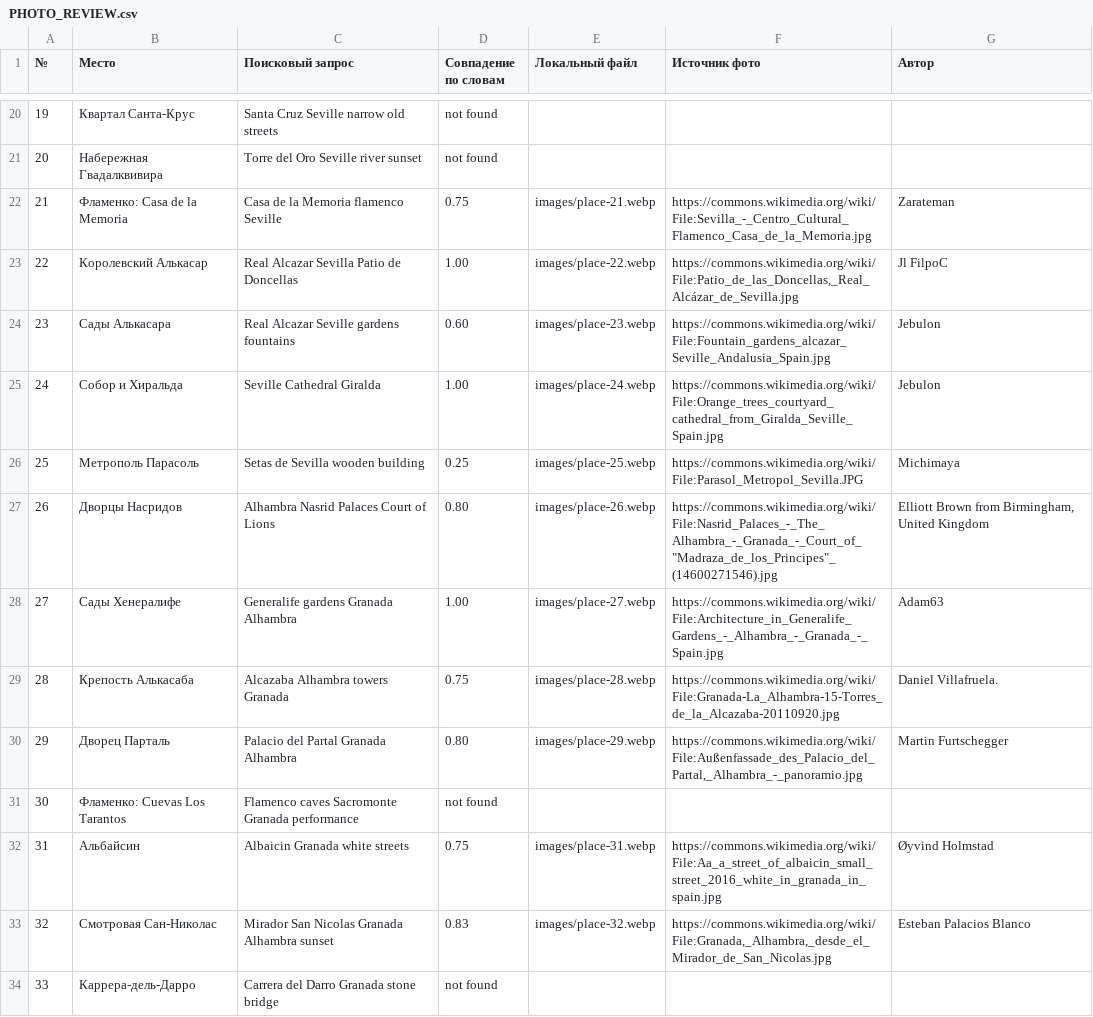
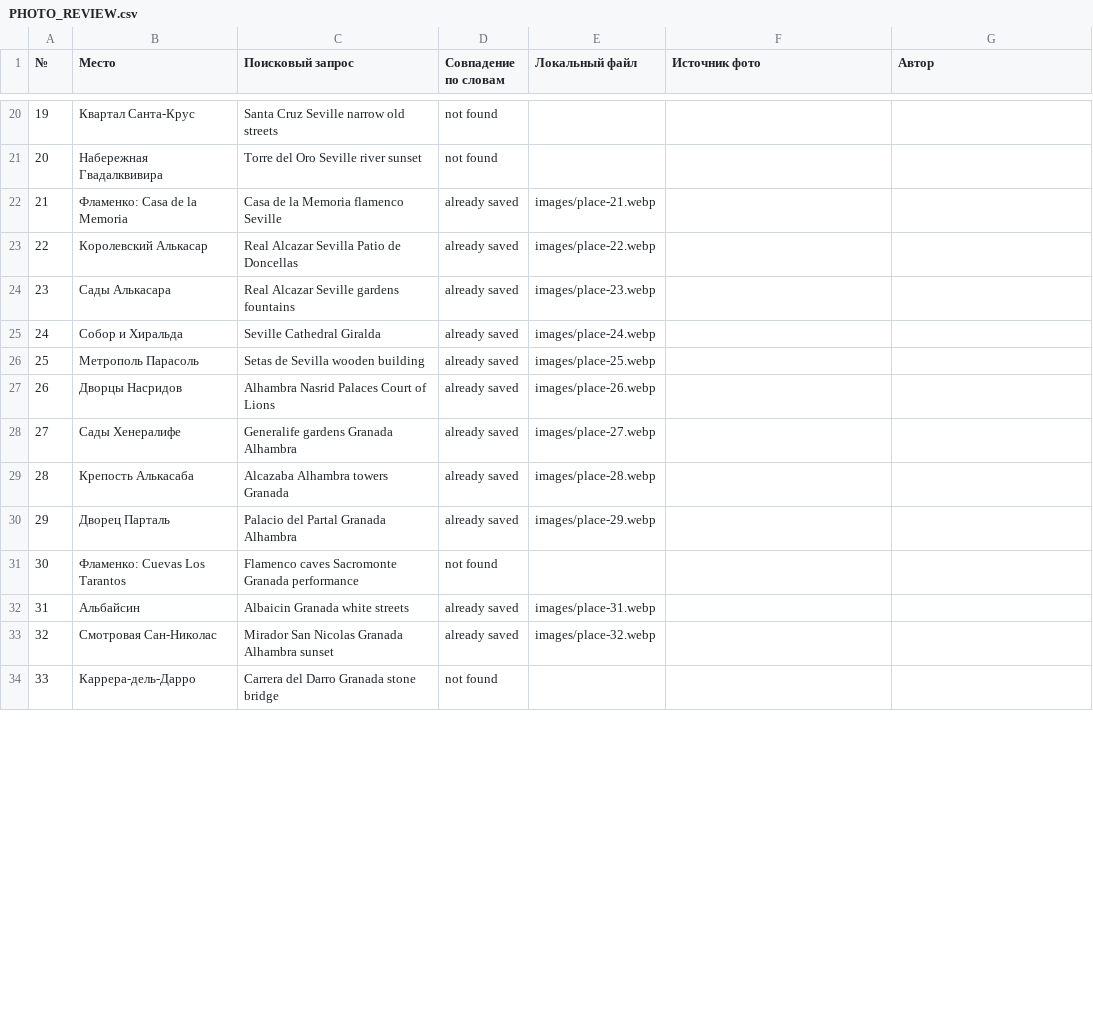
Before and after one commit to nadezhdalapshina/private_gpt, a CSV file: PHOTO_REVIEW.csv, drawn as a sheet; only a part is shown, gaps mark what is left out; the diff covers the shown part only.

```diff
--- a/PHOTO_REVIEW.csv
+++ b/PHOTO_REVIEW.csv
@@ -21,14 +21,14 @@
 20,Набережная Гвадалквивира,Torre del Oro Seville river sunset,not found,,,
-21,Фламенко: Casa de la Memoria,Casa de la Memoria flamenco Seville,0.75,images/place-21.webp,https://commons.wikimedia.org/wiki/File:Sevilla_-_Centro_Cultural_Flamenco_Casa_de_la_Memoria.jpg,Zarateman
-22,Королевский Алькасар,Real Alcazar Sevilla Patio de Doncellas,1.00,images/place-22.webp,"https://commons.wikimedia.org/wiki/File:Patio_de_las_Doncellas,_Real_Alcázar_de_Sevilla.jpg",Jl FilpoC
-23,Сады Алькасара,Real Alcazar Seville gardens fountains,0.60,images/place-23.webp,https://commons.wikimedia.org/wiki/File:Fountain_gardens_alcazar_Seville_Andalusia_Spain.jpg,Jebulon
-24,Собор и Хиральда,Seville Cathedral Giralda,1.00,images/place-24.webp,https://commons.wikimedia.org/wiki/File:Orange_trees_courtyard_cathedral_from_Giralda_Seville_Spain.jpg,Jebulon
-25,Метрополь Парасоль,Setas de Sevilla wooden building,0.25,images/place-25.webp,https://commons.wikimedia.org/wiki/File:Parasol_Metropol_Sevilla.JPG,Michimaya
-26,Дворцы Насридов,Alhambra Nasrid Palaces Court of Lions,0.80,images/place-26.webp,"https://commons.wikimedia.org/wiki/File:Nasrid_Palaces_-_The_Alhambra_-_Granada_-_Court_of_""Madraza_de_los_Principes""_(14600271546).jpg","Elliott Brown from Birmingham, United Kingdom"
-27,Сады Хенералифе,Generalife gardens Granada Alhambra,1.00,images/place-27.webp,https://commons.wikimedia.org/wiki/File:Architecture_in_Generalife_Gardens_-_Alhambra_-_Granada_-_Spain.jpg,Adam63
-28,Крепость Алькасаба,Alcazaba Alhambra towers Granada,0.75,images/place-28.webp,https://commons.wikimedia.org/wiki/File:Granada-La_Alhambra-15-Torres_de_la_Alcazaba-20110920.jpg,Daniel Villafruela.
-29,Дворец Парталь,Palacio del Partal Granada Alhambra,0.80,images/place-29.webp,"https://commons.wikimedia.org/wiki/File:Außenfassade_des_Palacio_del_Partal,_Alhambra_-_panoramio.jpg",Martin Furtschegger
+21,Фламенко: Casa de la Memoria,Casa de la Memoria flamenco Seville,already saved,images/place-21.webp,,
+22,Королевский Алькасар,Real Alcazar Sevilla Patio de Doncellas,already saved,images/place-22.webp,,
+23,Сады Алькасара,Real Alcazar Seville gardens fountains,already saved,images/place-23.webp,,
+24,Собор и Хиральда,Seville Cathedral Giralda,already saved,images/place-24.webp,,
+25,Метрополь Парасоль,Setas de Sevilla wooden building,already saved,images/place-25.webp,,
+26,Дворцы Насридов,Alhambra Nasrid Palaces Court of Lions,already saved,images/place-26.webp,,
+27,Сады Хенералифе,Generalife gardens Granada Alhambra,already saved,images/place-27.webp,,
+28,Крепость Алькасаба,Alcazaba Alhambra towers Granada,already saved,images/place-28.webp,,
+29,Дворец Парталь,Palacio del Partal Granada Alhambra,already saved,images/place-29.webp,,
 30,Фламенко: Cuevas Los Tarantos,Flamenco caves Sacromonte Granada performance,not found,,,
-31,Альбайсин,Albaicin Granada white streets,0.75,images/place-31.webp,https://commons.wikimedia.org/wiki/File:Aa_a_street_of_albaicin_small_street_2016_white_in_granada_in_spain.jpg,Øyvind Holmstad
-32,Смотровая Сан-Николас,Mirador San Nicolas Granada Alhambra sunset,0.83,images/place-32.webp,"https://commons.wikimedia.org/wiki/File:Granada,_Alhambra,_desde_el_Mirador_de_San_Nicolas.jpg",Esteban Palacios Blanco
+31,Альбайсин,Albaicin Granada white streets,already saved,images/place-31.webp,,
+32,Смотровая Сан-Николас,Mirador San Nicolas Granada Alhambra sunset,already saved,images/place-32.webp,,
 33,Каррера-дель-Дарро,Carrera del Darro Granada stone bridge,not found,,,
```
Also changed, not shown: 69 edited cells elsewhere in this file, 3 other files.
